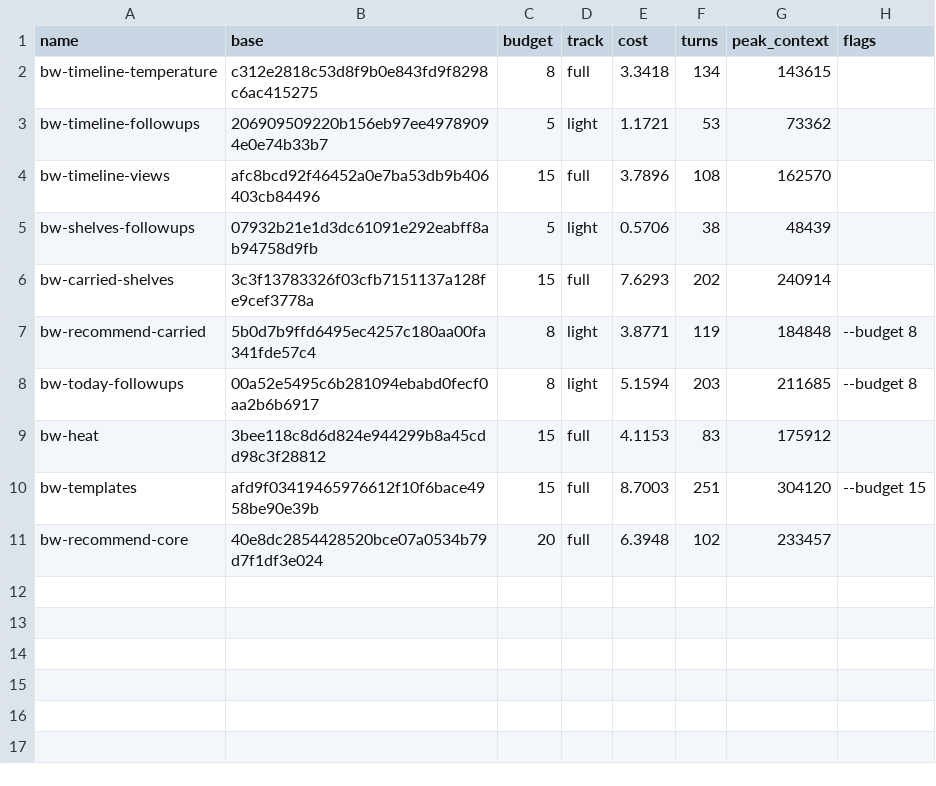
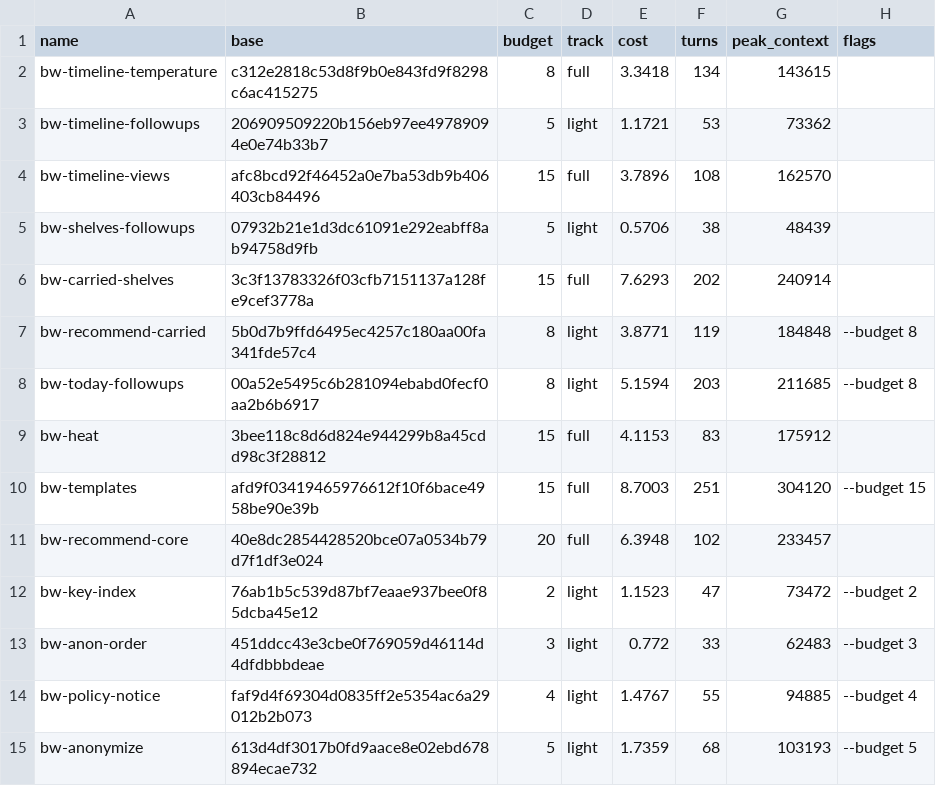
Before and after one commit to rpbostick/crafting-guild, a TSV file: plans/bike-weather/bench/corpus.tsv, drawn as a sheet.

```diff
--- a/plans/bike-weather/bench/corpus.tsv
+++ b/plans/bike-weather/bench/corpus.tsv
@@ -11 +11,5 @@ bw-templates	afd9f03419465976612f10f6bace4958be90e39b	15	full	8.7003	251	304120
 bw-recommend-core	40e8dc2854428520bce07a0534b79d7f1df3e024	20	full	6.3948	102	233457	
+bw-key-index	76ab1b5c539d87bf7eaae937bee0f85dcba45e12	2	light	1.1523	47	73472	--budget 2
+bw-anon-order	451ddcc43e3cbe0f769059d46114d4dfdbbbdeae	3	light	0.772	33	62483	--budget 3
+bw-policy-notice	faf9d4f69304d0835ff2e5354ac6a29012b2b073	4	light	1.4767	55	94885	--budget 4
+bw-anonymize	613d4df3017b0fd9aace8e02ebd678894ecae732	5	light	1.7359	68	103193	--budget 5
```
Also changed, not shown: 7 other files.
